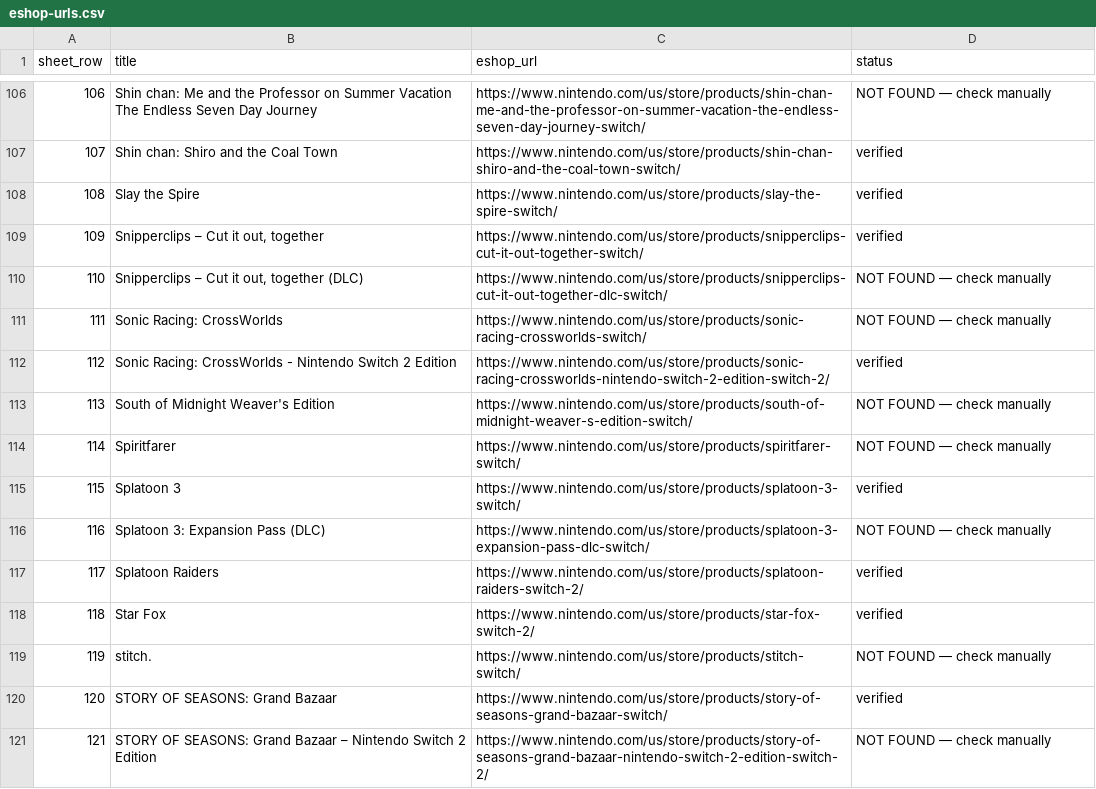
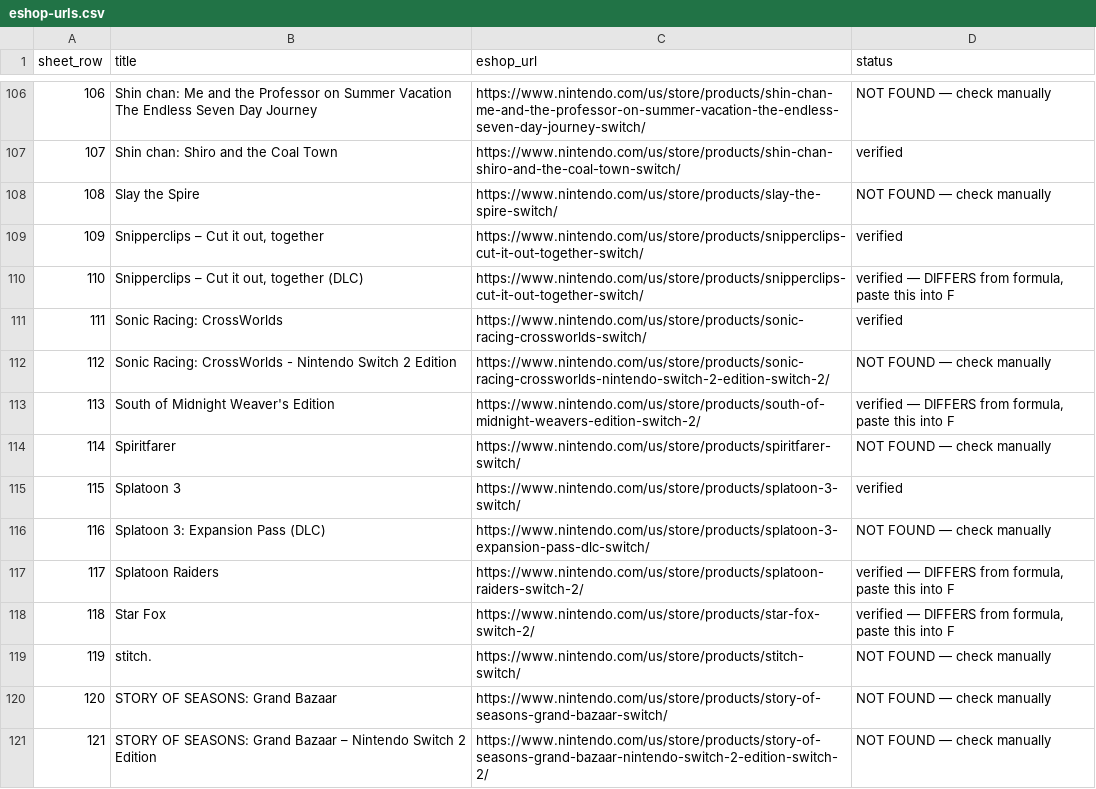
Before and after one commit to imbbloh/game-catalog, a CSV file: eshop-urls.csv, drawn as a sheet; only a part is shown, gaps mark what is left out; the diff covers the shown part only.

```diff
--- a/eshop-urls.csv
+++ b/eshop-urls.csv
@@ -107,8 +107,8 @@ sheet_row,title,eshop_url,status
 107,Shin chan: Shiro and the Coal Town,https://www.nintendo.com/us/store/products/shin-chan-shiro-and-the-coal-town-switch/,verified
-108,Slay the Spire,https://www.nintendo.com/us/store/products/slay-the-spire-switch/,verified
+108,Slay the Spire,https://www.nintendo.com/us/store/products/slay-the-spire-switch/,NOT FOUND — check manually
 109,"Snipperclips – Cut it out, together",https://www.nintendo.com/us/store/products/snipperclips-cut-it-out-together-switch/,verified
-110,"Snipperclips – Cut it out, together (DLC)",https://www.nintendo.com/us/store/products/snipperclips-cut-it-out-together-dlc-switch/,NOT FOUND — check manually
-111,Sonic Racing: CrossWorlds,https://www.nintendo.com/us/store/products/sonic-racing-crossworlds-switch/,NOT FOUND — check manually
-112,Sonic Racing: CrossWorlds - Nintendo Switch 2 Edition,https://www.nintendo.com/us/store/products/sonic-racing-crossworlds-nintendo-switch-2-edition-switch-2/,verified
-113,South of Midnight Weaver's Edition,https://www.nintendo.com/us/store/products/south-of-midnight-weaver-s-edition-switch/,NOT FOUND — check manually
+110,"Snipperclips – Cut it out, together (DLC)",https://www.nintendo.com/us/store/products/snipperclips-cut-it-out-together-switch/,"verified — DIFFERS from formula, paste this into F"
+111,Sonic Racing: CrossWorlds,https://www.nintendo.com/us/store/products/sonic-racing-crossworlds-switch/,verified
+112,Sonic Racing: CrossWorlds - Nintendo Switch 2 Edition,https://www.nintendo.com/us/store/products/sonic-racing-crossworlds-nintendo-switch-2-edition-switch-2/,NOT FOUND — check manually
+113,South of Midnight Weaver's Edition,https://www.nintendo.com/us/store/products/south-of-midnight-weavers-edition-switch-2/,"verified — DIFFERS from formula, paste this into F"
 114,Spiritfarer,https://www.nintendo.com/us/store/products/spiritfarer-switch/,NOT FOUND — check manually
@@ -116,6 +116,6 @@ sheet_row,title,eshop_url,status
 116,Splatoon 3: Expansion Pass (DLC),https://www.nintendo.com/us/store/products/splatoon-3-expansion-pass-dlc-switch/,NOT FOUND — check manually
-117,Splatoon Raiders,https://www.nintendo.com/us/store/products/splatoon-raiders-switch-2/,verified
-118,Star Fox,https://www.nintendo.com/us/store/products/star-fox-switch-2/,verified
+117,Splatoon Raiders,https://www.nintendo.com/us/store/products/splatoon-raiders-switch-2/,"verified — DIFFERS from formula, paste this into F"
+118,Star Fox,https://www.nintendo.com/us/store/products/star-fox-switch-2/,"verified — DIFFERS from formula, paste this into F"
 119,stitch.,https://www.nintendo.com/us/store/products/stitch-switch/,NOT FOUND — check manually
-120,STORY OF SEASONS: Grand Bazaar,https://www.nintendo.com/us/store/products/story-of-seasons-grand-bazaar-switch/,verified
+120,STORY OF SEASONS: Grand Bazaar,https://www.nintendo.com/us/store/products/story-of-seasons-grand-bazaar-switch/,NOT FOUND — check manually
 121,STORY OF SEASONS: Grand Bazaar – Nintendo Switch 2 Edition,https://www.nintendo.com/us/store/products/story-of-seasons-grand-bazaar-nintendo-switch-2-edition-switch-2/,NOT FOUND — check manually
```
Also changed, not shown: 83 edited cells elsewhere in this file.
